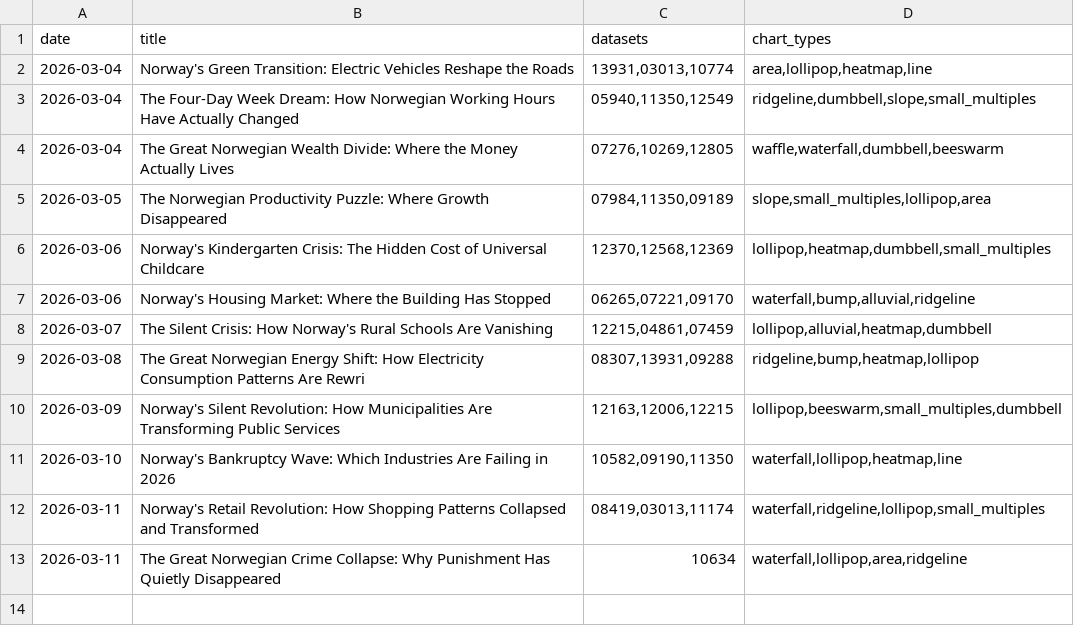
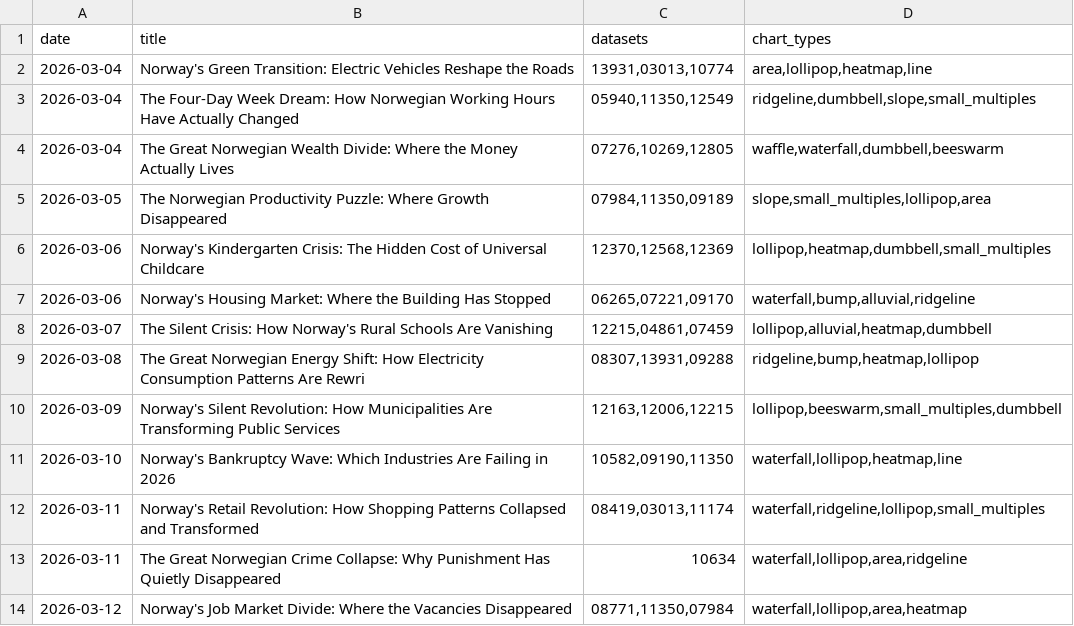
Before and after one commit to simbje/simbje.github.io, a CSV file: ssb-daily/posts/_topic_index.csv, drawn as a sheet; the diff names each change by its address in the sheet, - before the commit and + after, or states it on an @@ line.

```diff
--- a/ssb-daily/posts/_topic_index.csv
+++ b/ssb-daily/posts/_topic_index.csv
+row 14: 2026-03-12 | Norway's Job Market Divide: Where the Vacancies Disappeared | 08771,11350,07984 | waterfall,lollipop,area,heatmap
```
Also changed, not shown: 1 other file.
